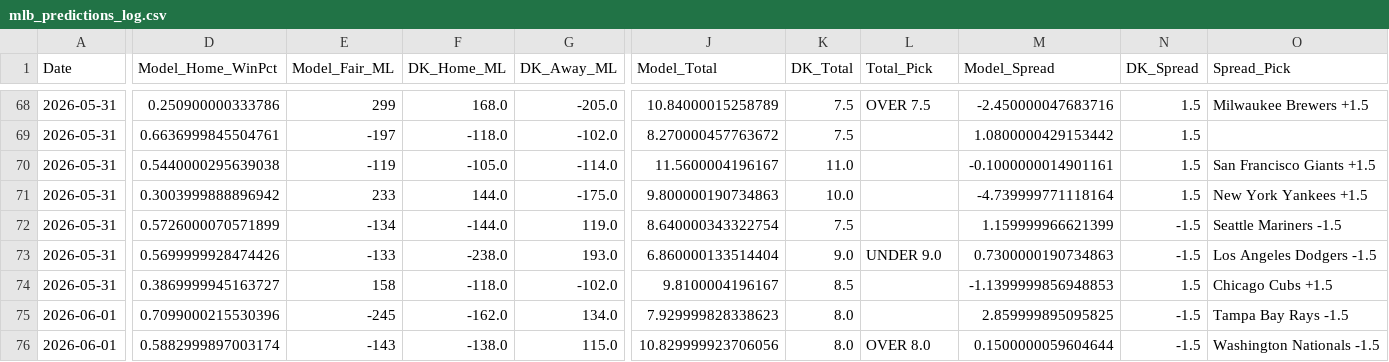
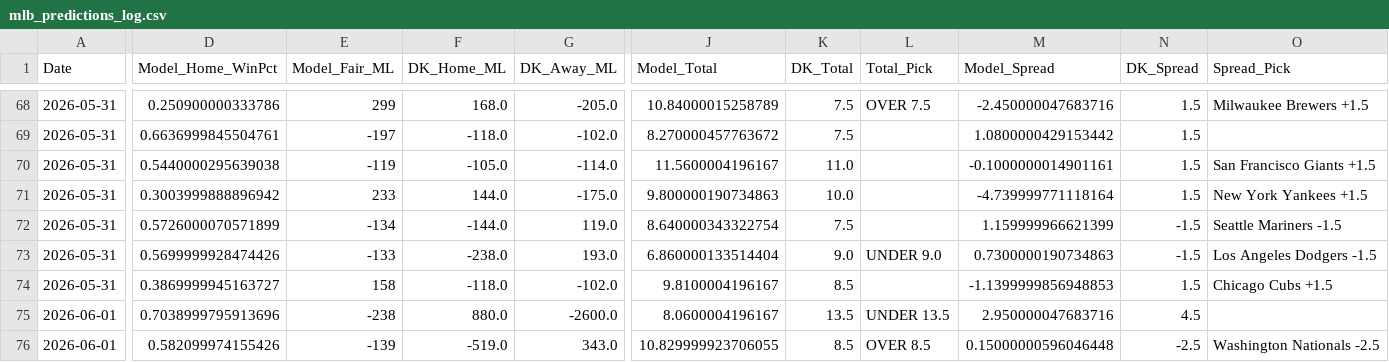
Before and after one commit to matthewazzara3-code/tiger-picks, a CSV file: mlb_predictions_log.csv, drawn as a sheet; only a part is shown, gaps mark what is left out; the diff covers the shown part only; the diff names each change by its address in the sheet, - before the commit and + after, or states it on an @@ line.

Commit message:
Auto-update picks for Mon 06/01/2026

```diff
--- a/mlb_predictions_log.csv
+++ b/mlb_predictions_log.csv
-D75 (Model_Home_WinPct): 0.7099000215530396
+D75 (Model_Home_WinPct): 0.7038999795913696
-E75 (Model_Fair_ML): -245
+E75 (Model_Fair_ML): -238
-F75 (DK_Home_ML): -162.0
+F75 (DK_Home_ML): 880.0
-G75 (DK_Away_ML): 134.0
+G75 (DK_Away_ML): -2600.0
-J75 (Model_Total): 7.929999828338623
+J75 (Model_Total): 8.0600004196167
-K75 (DK_Total): 8.0
+K75 (DK_Total): 13.5
-L75 (Total_Pick): (empty)
+L75 (Total_Pick): UNDER 13.5
-M75 (Model_Spread): 2.859999895095825
+M75 (Model_Spread): 2.950000047683716
-N75 (DK_Spread): -1.5
+N75 (DK_Spread): 4.5
-O75 (Spread_Pick): Tampa Bay Rays -1.5
+O75 (Spread_Pick): (empty)
-D76 (Model_Home_WinPct): 0.5882999897003174
+D76 (Model_Home_WinPct): 0.582099974155426
-E76 (Model_Fair_ML): -143
+E76 (Model_Fair_ML): -139
-F76 (DK_Home_ML): -138.0
+F76 (DK_Home_ML): -519.0
-G76 (DK_Away_ML): 115.0
+G76 (DK_Away_ML): 343.0
-J76 (Model_Total): 10.829999923706056
+J76 (Model_Total): 10.829999923706055
-K76 (DK_Total): 8.0
+K76 (DK_Total): 8.5
-L76 (Total_Pick): OVER 8.0
+L76 (Total_Pick): OVER 8.5
-M76 (Model_Spread): 0.1500000059604644
+M76 (Model_Spread): 0.15000000596046448
-N76 (DK_Spread): -1.5
+N76 (DK_Spread): -2.5
-O76 (Spread_Pick): Washington Nationals -1.5
+O76 (Spread_Pick): Washington Nationals -2.5
```
Also changed, not shown: 52 edited cells elsewhere in this file, 1 other file.
